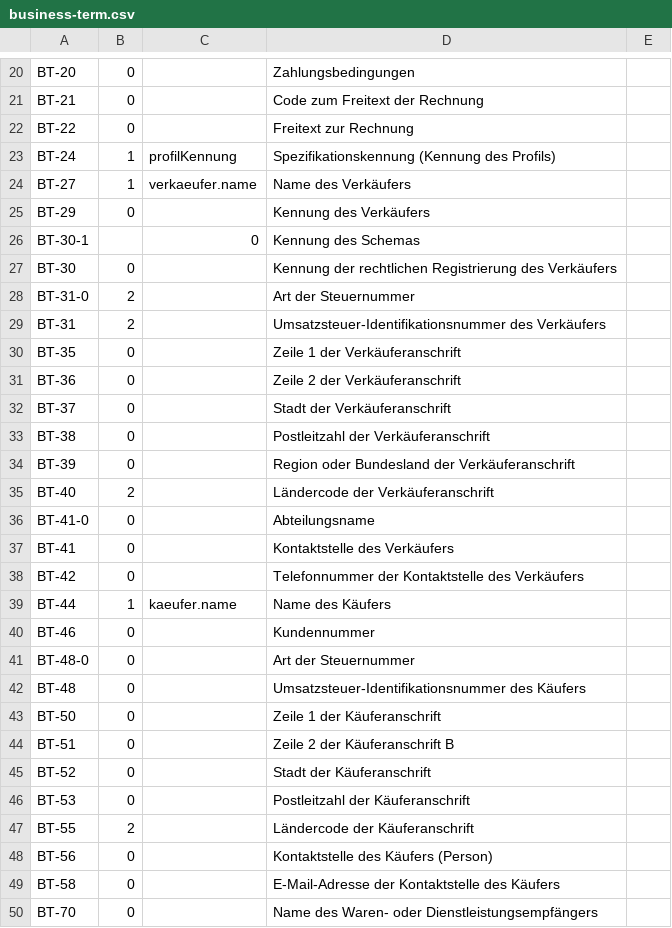
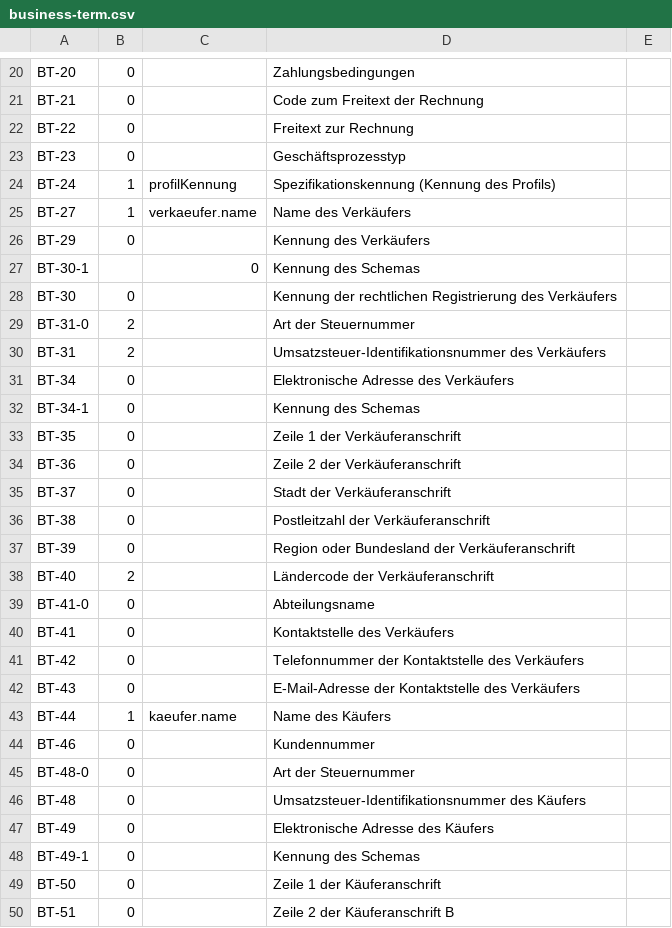
Before and after one commit to s31tz/Quiq, a CSV file: lib/Quiq/Zugferd/2.3.2/business-term.csv, drawn as a sheet; only a part is shown, gaps mark what is left out; the shorter side is filled out with more unchanged rows; the diff names each change by its address in the sheet, - before the commit and + after, or states it on an @@ line.

```diff
--- a/lib/Quiq/Zugferd/2.3.2/business-term.csv
+++ b/lib/Quiq/Zugferd/2.3.2/business-term.csv
+row 23: BT-23 | 0 |  | Geschäftsprozesstyp
+row 31: BT-34 | 0 |  | Elektronische Adresse des Verkäufers
+row 32: BT-34-1 | 0 |  | Kennung des Schemas
+row 42: BT-43 | 0 |  | E-Mail-Adresse der Kontaktstelle des Verkäufers
+row 47: BT-49 | 0 |  | Elektronische Adresse des Käufers
+row 48: BT-49-1 | 0 |  | Kennung des Schemas
```
Also changed, not shown: 5 other files.
